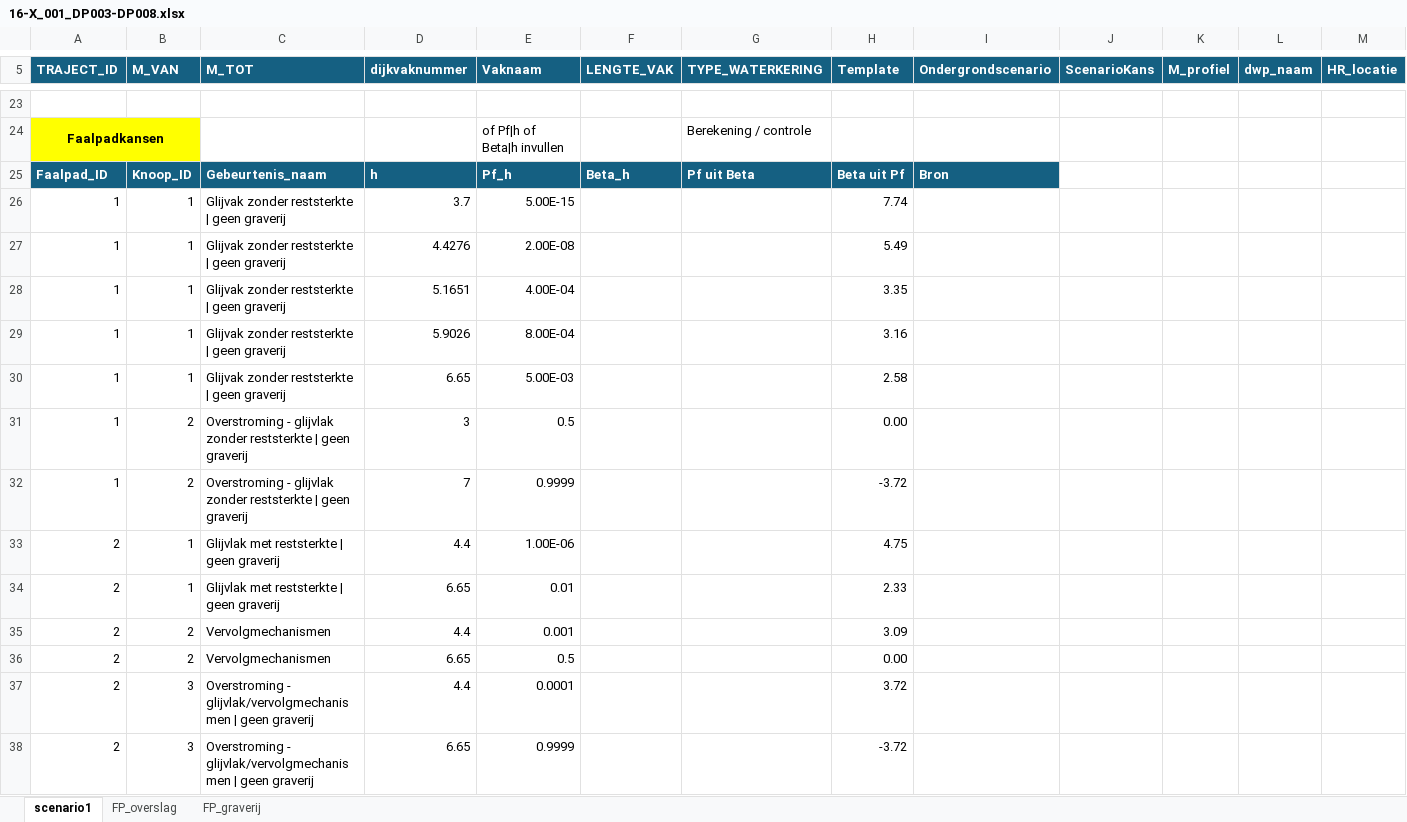
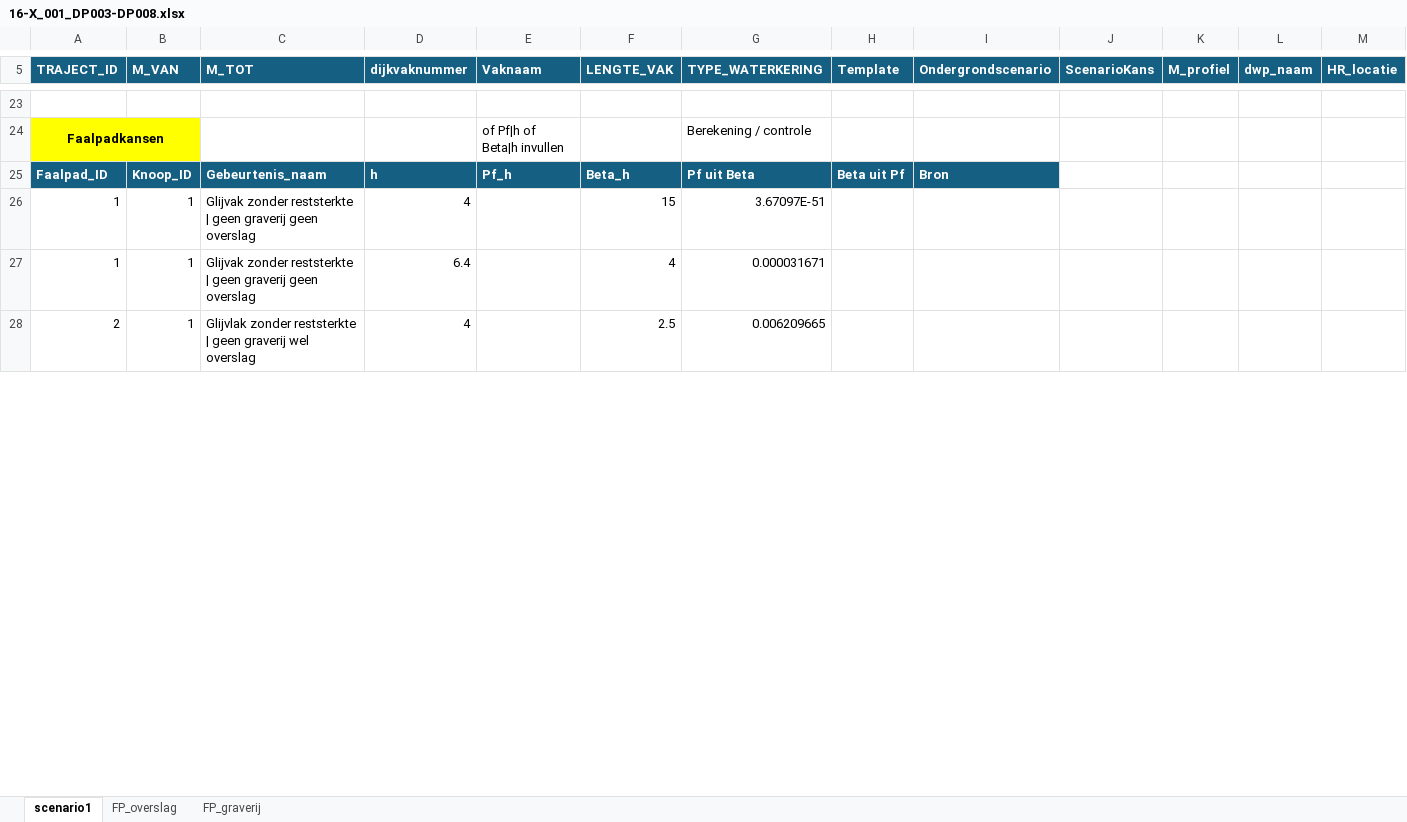
Before and after one commit to kkpdata/faalkansbeheer, an Excel workbook: scripts/example_input/dummy_traject/16-X_001_DP003-DP008.xlsx, sheet scenario1, drawn as a sheet; only a part is shown, gaps mark what is left out; values as stored, in another font and other column widths than the file's, no borders; table styles not drawn; removed rows and columns are numbered as before the commit, all else as after; rows hold the shown columns only; the diff covers the shown part only; the diff names each change by its address in the sheet, - before the commit and + after, or states it on an @@ line.

Commit message:
test dierlijke graverij en overslag

```diff
--- a/scripts/example_input/dummy_traject/16-X_001_DP003-DP008.xlsx (sheet scenario1)
+++ b/scripts/example_input/dummy_traject/16-X_001_DP003-DP008.xlsx (sheet scenario1)
-C26:C27 (M_TOT): …geen graverij
+C26:C27 (M_TOT): …geen graverij geen overslag
-D26 (dijkvaknummer): 3.7
+D26 (dijkvaknummer): 4
-E26 (Vaknaam): 5.00E-15
+E26 (Vaknaam): (empty)
-F26 (LENGTE_VAK): (empty)
+F26 (LENGTE_VAK): 15
-G26 (TYPE_WATERKERING): (empty)
+G26 (TYPE_WATERKERING): 3.67097E-51
-H26 (Template): 7.74
+H26 (Template): (empty)
-D27 (dijkvaknummer): 4.4276
+D27 (dijkvaknummer): 6.4
-E27 (Vaknaam): 2.00E-08
+E27 (Vaknaam): (empty)
-F27 (LENGTE_VAK): (empty)
+F27 (LENGTE_VAK): 4
-G27 (TYPE_WATERKERING): (empty)
+G27 (TYPE_WATERKERING): 0.000031671
-H27 (Template): 5.49
+H27 (Template): (empty)
-row 28: 1 | 1 | Glijvak zonder reststerkte | geen graverij | 5.1651 | 4.00E-04 |  |  | 3.35
-row 29: 1 | 1 | Glijvak zonder reststerkte | geen graverij | 5.9026 | 8.00E-04 |  |  | 3.16
-row 30: 1 | 1 | Glijvak zonder reststerkte | geen graverij | 6.65 | 5.00E-03 |  |  | 2.58
-row 31: 1 | 2 | Overstroming - glijvlak zonder reststerkte | geen graverij | 3 | 0.5 |  |  | 0.00
-row 32: 1 | 2 | Overstroming - glijvlak zonder reststerkte | geen graverij | 7 | 0.9999 |  |  | -3.72
-C28 (M_TOT): Glijvlak met reststerkte | geen graverij
+C28 (M_TOT): Glijvlak zonder reststerkte | geen graverij wel overslag
-D28 (dijkvaknummer): 4.4
+D28 (dijkvaknummer): 4
-E28 (Vaknaam): 1.00E-06
+E28 (Vaknaam): (empty)
-F28 (LENGTE_VAK): (empty)
+F28 (LENGTE_VAK): 2.5
-G28 (TYPE_WATERKERING): (empty)
+G28 (TYPE_WATERKERING): 0.006209665
-H28 (Template): 4.75
+H28 (Template): (empty)
-row 34: 2 | 1 | Glijvlak met reststerkte | geen graverij | 6.65 | 0.01 |  |  | 2.33
-row 35: 2 | 2 | Vervolgmechanismen | 4.4 | 0.001 |  |  | 3.09
-row 36: 2 | 2 | Vervolgmechanismen | 6.65 | 0.5 |  |  | 0.00
-row 37: 2 | 3 | Overstroming - glijvlak/vervolgmechanismen | geen graverij | 4.4 | 0.0001 |  |  | 3.72
-row 38: 2 | 3 | Overstroming - glijvlak/vervolgmechanismen | geen graverij | 6.65 | 0.9999 |  |  | -3.72
```
Also changed, not shown: 3 added rows, 6 removed rows and 20 edited cells elsewhere in this sheet, sheet FP_overslag, 2 other files.
